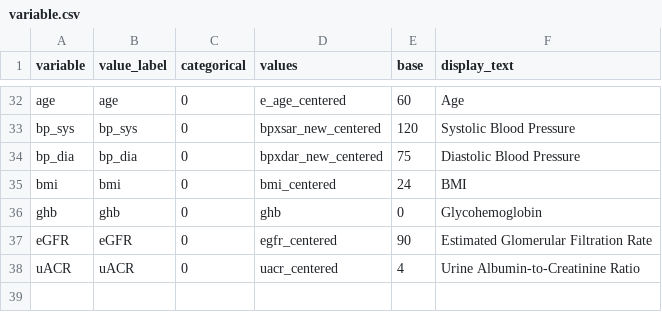
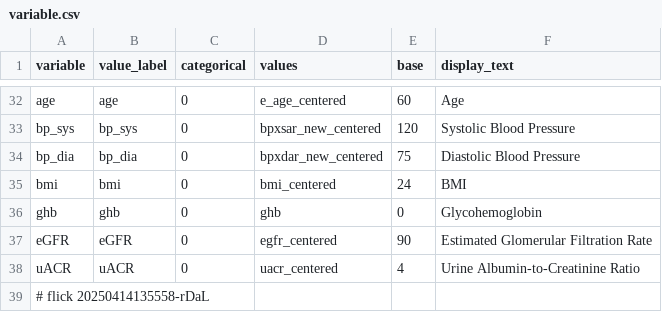
Before and after one commit to abikesa/gpt-memory, a CSV file: kitabo/ensi/testbin/test3/assets/csv/variable.csv, drawn as a sheet; only a part is shown, gaps mark what is left out; the diff names each change by its address in the sheet, - before the commit and + after, or states it on an @@ line.

Commit message:
kitabo/ensi/testbin/test3/assets/csv/variable.csv

```diff
--- a/kitabo/ensi/testbin/test3/assets/csv/variable.csv
+++ b/kitabo/ensi/testbin/test3/assets/csv/variable.csv
+row 39: # flick 20250414135558-rDaL
```
